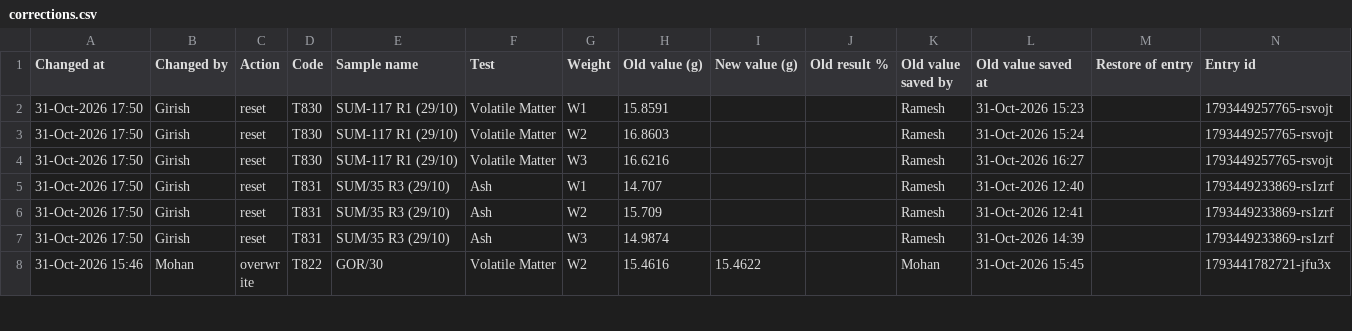
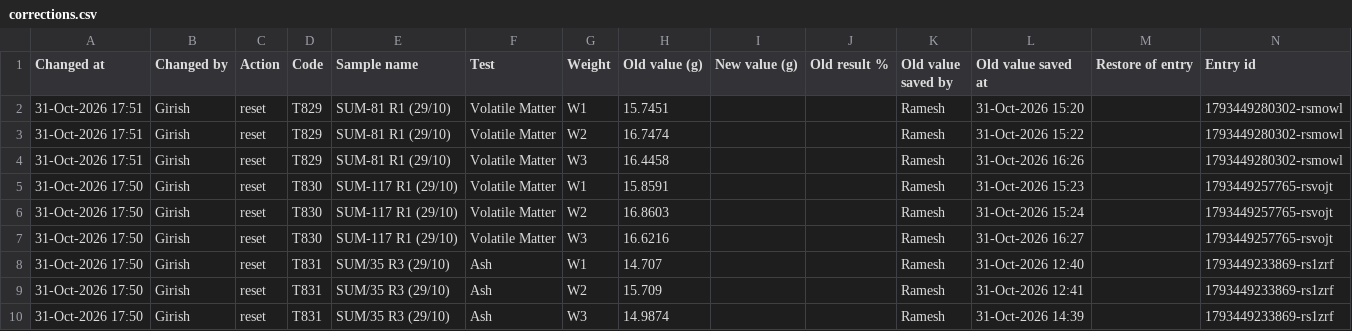
Before and after one commit to girish-vastrakar/weighing_data_QR, a CSV file: corrections.csv, drawn as a sheet; only a part is shown; the shorter side is filled out with more unchanged rows; the diff names each change by its address in the sheet, - before the commit and + after, or states it on an @@ line.

```diff
--- a/corrections.csv
+++ b/corrections.csv
+row 2: 31-Oct-2026 17:51 | Girish | reset | T829 | SUM-81 R1 (29/10) | Volatile Matter | W1 | 15.7451 |  |  | Ramesh | 31-Oct-2026 15:20 |  | 1793449280302-rsmowl
+row 3: 31-Oct-2026 17:51 | Girish | reset | T829 | SUM-81 R1 (29/10) | Volatile Matter | W2 | 16.7474 |  |  | Ramesh | 31-Oct-2026 15:22 |  | 1793449280302-rsmowl
+row 4: 31-Oct-2026 17:51 | Girish | reset | T829 | SUM-81 R1 (29/10) | Volatile Matter | W3 | 16.4458 |  |  | Ramesh | 31-Oct-2026 16:26 |  | 1793449280302-rsmowl
```
Also changed, not shown: results.csv, retest.csv, 2 other files.
